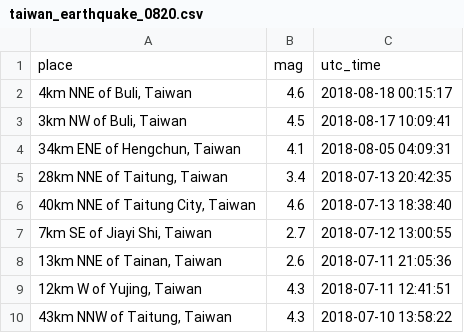
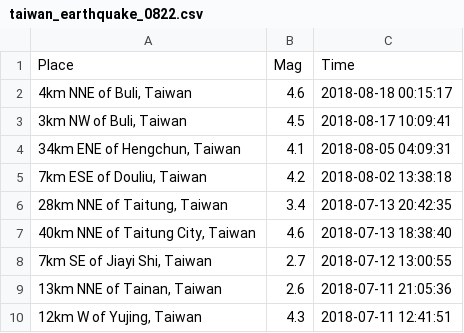
Before and after one commit to hupili/python-for-data-and-media-communication, a CSV file: w5-api-json/taiwan_earthquake_0822.csv (was w5-api-json/taiwan_earthquake_0820.csv), drawn as a sheet; only a part is shown; the shorter side is filled out with more unchanged rows; removed rows and columns are numbered as before the commit, all else as after; the diff names each change by its address in the sheet, - before the commit and + after, or states it on an @@ line.

```diff
--- a/w5-api-json/taiwan_earthquake_0820.csv
+++ b/w5-api-json/taiwan_earthquake_0822.csv
-row 1: place | mag | utc_time
+row 1: Place | Mag | Time
+row 5: 7km ESE of Douliu, Taiwan | 4.2 | 2018-08-02 13:38:18
```
Also changed, not shown: 1 other file.
